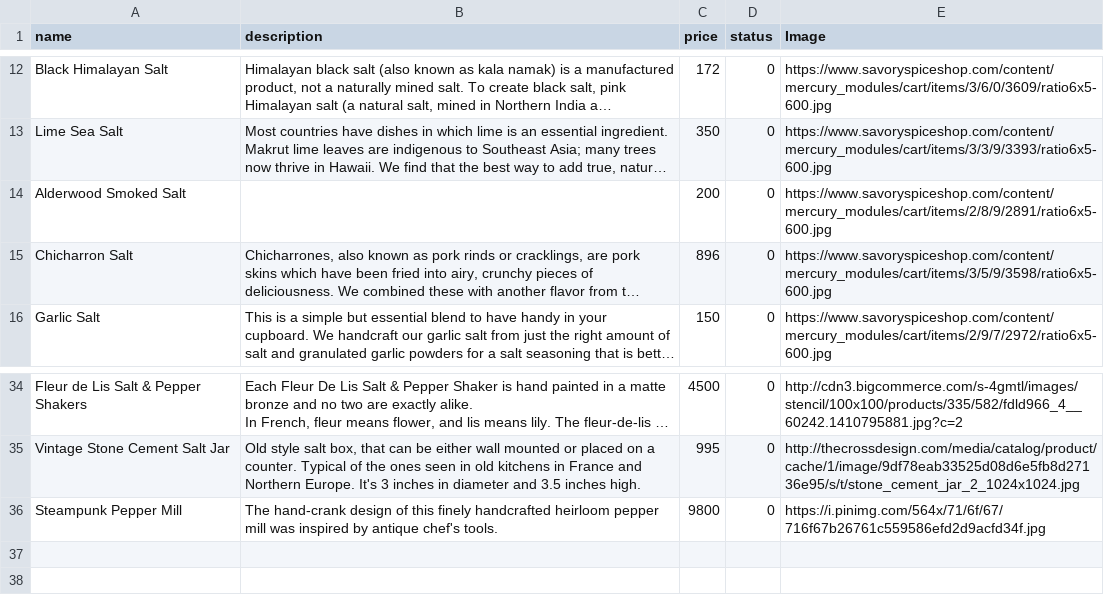
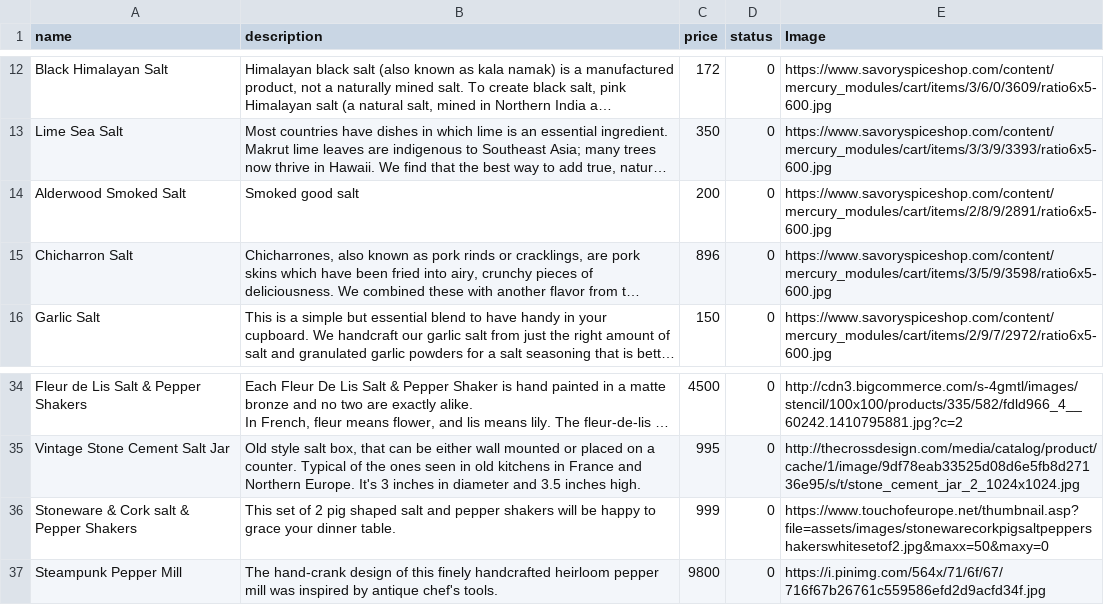
Before and after one commit to dphilla/umami, a CSV file: db/items.csv, drawn as a sheet; only a part is shown, gaps mark what is left out; long unchanged cells end in …; the diff names each change by its address in the sheet, - before the commit and + after, or states it on an @@ line.

```diff
--- a/db/items.csv
+++ b/db/items.csv
-B14 (description): (empty)
+B14 (description): Smoked good salt
+row 36: Stoneware & Cork salt & Pepper Shakers | This set of 2 pig shaped salt and pepper shakers will be happy to grace your dinner table. | 999 | 0 | https://www.touchofeurope.net/thumbnail.asp?file=assets/images/stonewarecorkpigsaltpeppershakerswhitesetof2.jpg&maxx=50&maxy=0
```
Also changed, not shown: 3 other files.
